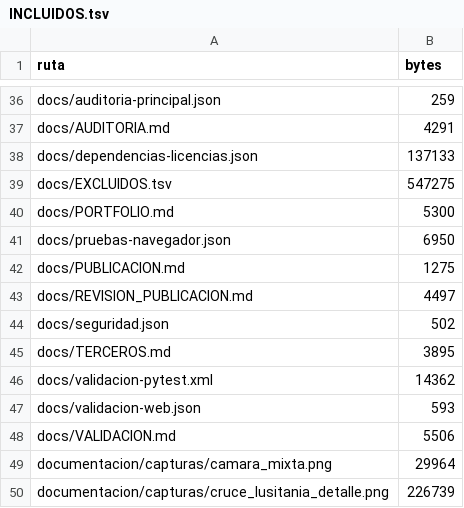
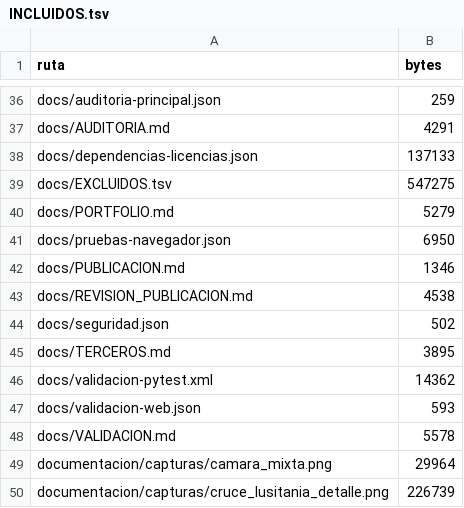
Before and after one commit to amonterooq/adaptive-traffic-light-control, a TSV file: docs/INCLUIDOS.tsv, drawn as a sheet; only a part is shown, gaps mark what is left out.

```diff
--- a/docs/INCLUIDOS.tsv
+++ b/docs/INCLUIDOS.tsv
@@ -39,6 +39,6 @@ docs/dependencias-licencias.json	137133
 docs/EXCLUIDOS.tsv	547275
-docs/PORTFOLIO.md	5300
+docs/PORTFOLIO.md	5279
 docs/pruebas-navegador.json	6950
-docs/PUBLICACION.md	1275
-docs/REVISION_PUBLICACION.md	4497
+docs/PUBLICACION.md	1346
+docs/REVISION_PUBLICACION.md	4538
 docs/seguridad.json	502
@@ -47,3 +47,3 @@ docs/validacion-pytest.xml	14362
 docs/validacion-web.json	593
-docs/VALIDACION.md	5506
+docs/VALIDACION.md	5578
 documentacion/capturas/camara_mixta.png	29964
```
Also changed, not shown: 5 other files.
